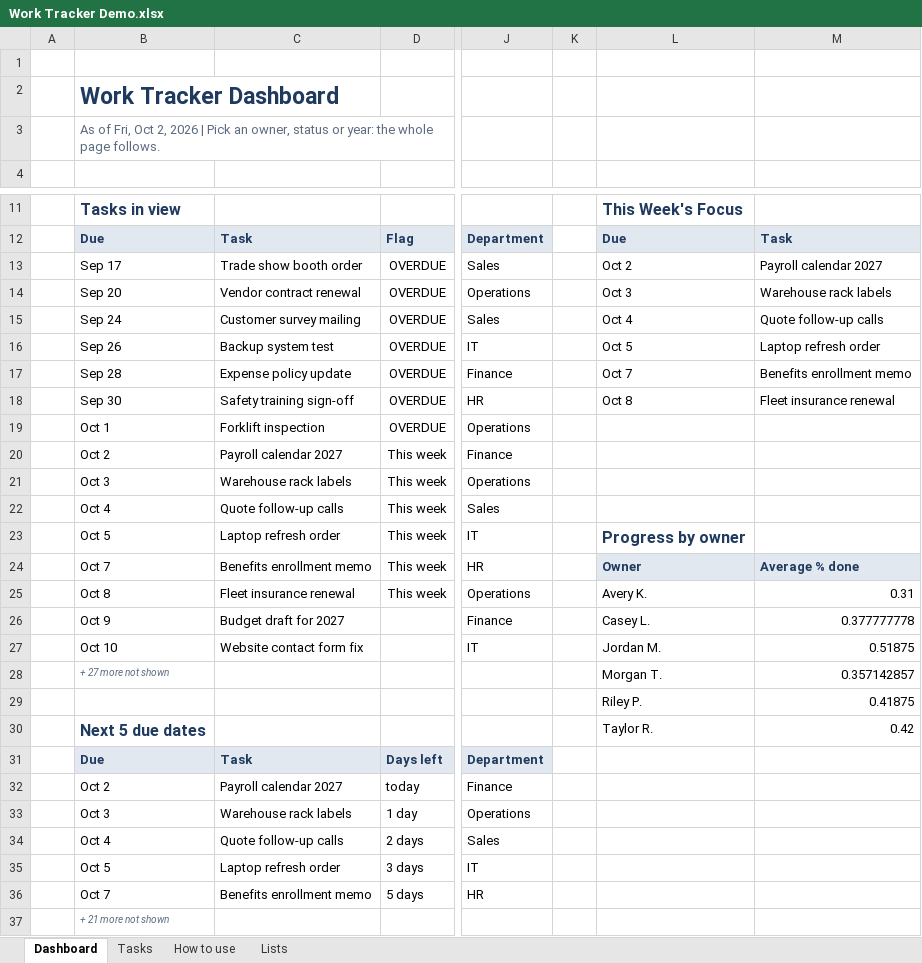
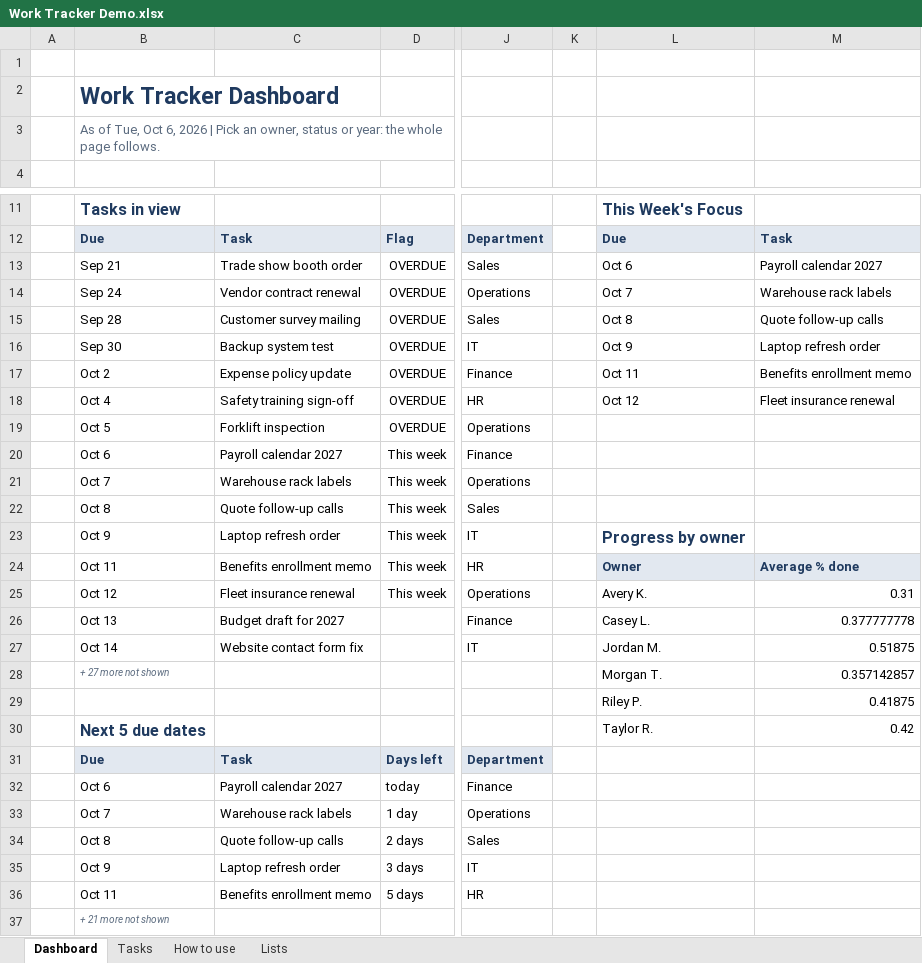
Before and after one commit to AZG-Engineering/azg-portfolio-excel-work-tracker, an Excel workbook: Work Tracker Demo.xlsx, sheet Dashboard, drawn as a sheet; only a part is shown, gaps mark what is left out; values as stored, in another font and other column widths than the file's, no borders; conditional formats not drawn; the diff names each change by its address in the sheet, - before the commit and + after, or states it on an @@ line.

```diff
--- a/Work Tracker Demo.xlsx (sheet Dashboard)
+++ b/Work Tracker Demo.xlsx (sheet Dashboard)
-B3: As of Fri, Oct 2, 2026 |…
+B3: As of Tue, Oct 6, 2026 |…
-B13: Sep 17
+B13: Sep 21
-L13: Oct 2
+L13: Oct 6
-B14: Sep 20
+B14: Sep 24
-L14: Oct 3
+L14: Oct 7
-B15: Sep 24
+B15: Sep 28
-L15: Oct 4
+L15: Oct 8
-B16: Sep 26
+B16: Sep 30
-L16: Oct 5
+L16: Oct 9
-B17: Sep 28
+B17: Oct 2
-L17: Oct 7
+L17: Oct 11
-B18: Sep 30
+B18: Oct 4
-L18: Oct 8
+L18: Oct 12
-B19: Oct 1
+B19: Oct 5
-B20: Oct 2
+B20: Oct 6
-B21: Oct 3
+B21: Oct 7
-B22: Oct 4
+B22: Oct 8
-B23: Oct 5
+B23: Oct 9
-B24: Oct 7
+B24: Oct 11
-B25: Oct 8
+B25: Oct 12
-B26: Oct 9
+B26: Oct 13
-B27: Oct 10
+B27: Oct 14
-B32: Oct 2
+B32: Oct 6
-B33: Oct 3
+B33: Oct 7
-B34: Oct 4
+B34: Oct 8
-B35: Oct 5
+B35: Oct 9
-B36: Oct 7
+B36: Oct 11
```
Also changed, not shown: sheet Tasks, sheet Lists, sheet How to use, deliverable/Work Tracker Demo.xlsx, 2 other files.
